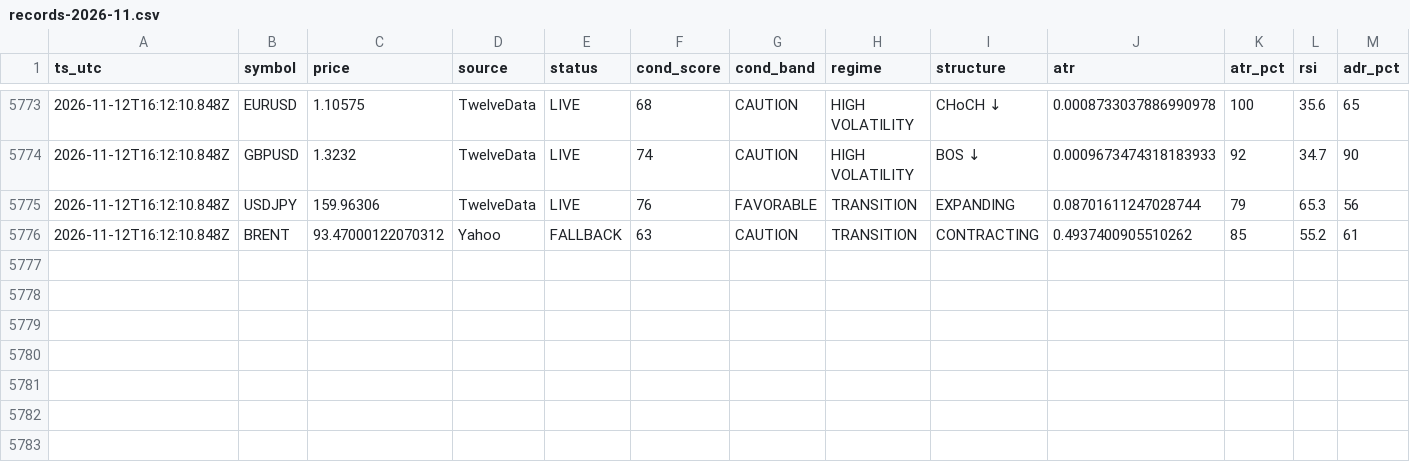
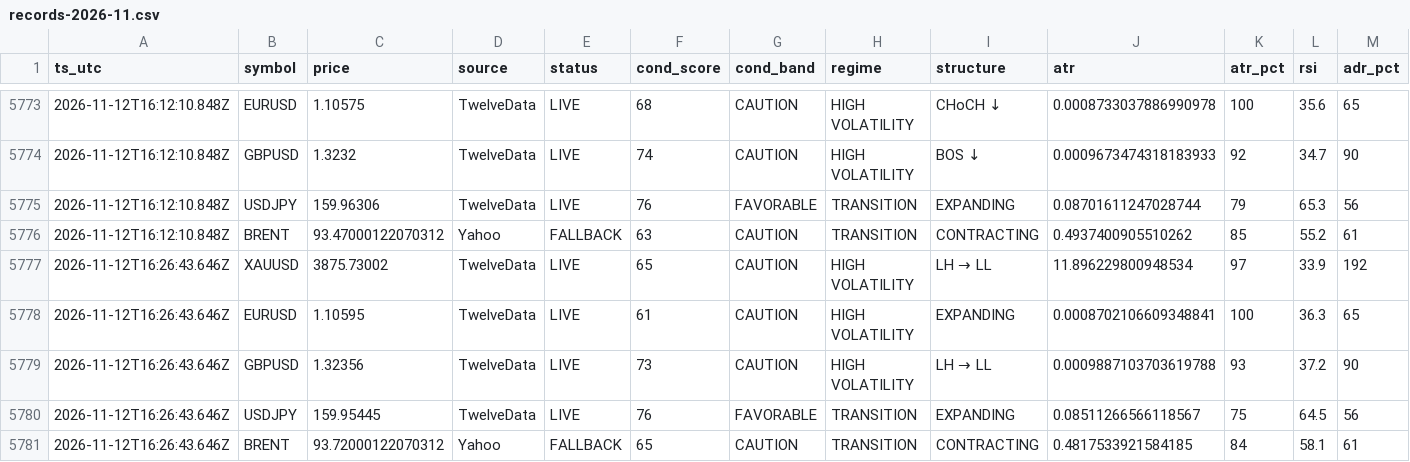
Before and after one commit to hamedezzati1362/TradingOS, a CSV file: records-2026-11.csv, drawn as a sheet; only a part is shown, gaps mark what is left out; rows hold the shown columns only; the diff names each change by its address in the sheet, - before the commit and + after, or states it on an @@ line.

Commit message:
history 2026-11-12T16:26:43Z

```diff
--- a/records-2026-11.csv
+++ b/records-2026-11.csv
+row 5777: 2026-11-12T16:26:43.646Z | XAUUSD | 3875.73002 | TwelveData | LIVE | 65 | CAUTION | HIGH VOLATILITY | LH → LL | 11.896229800948534 | 97 | 33.9 | 192
+row 5778: 2026-11-12T16:26:43.646Z | EURUSD | 1.10595 | TwelveData | LIVE | 61 | CAUTION | HIGH VOLATILITY | EXPANDING | 0.0008702106609348841 | 100 | 36.3 | 65
+row 5779: 2026-11-12T16:26:43.646Z | GBPUSD | 1.32356 | TwelveData | LIVE | 73 | CAUTION | HIGH VOLATILITY | LH → LL | 0.0009887103703619788 | 93 | 37.2 | 90
+row 5780: 2026-11-12T16:26:43.646Z | USDJPY | 159.95445 | TwelveData | LIVE | 76 | FAVORABLE | TRANSITION | EXPANDING | 0.08511266566118567 | 75 | 64.5 | 56
+row 5781: 2026-11-12T16:26:43.646Z | BRENT | 93.72000122070312 | Yahoo | FALLBACK | 65 | CAUTION | TRANSITION | CONTRACTING | 0.4817533921584185 | 84 | 58.1 | 61
```
